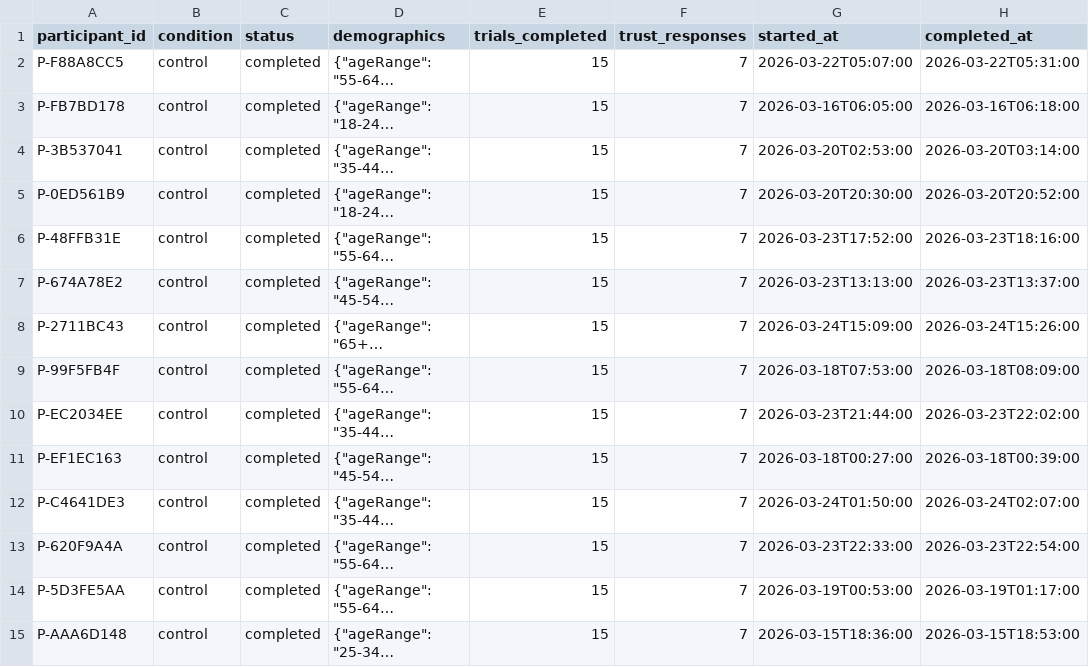
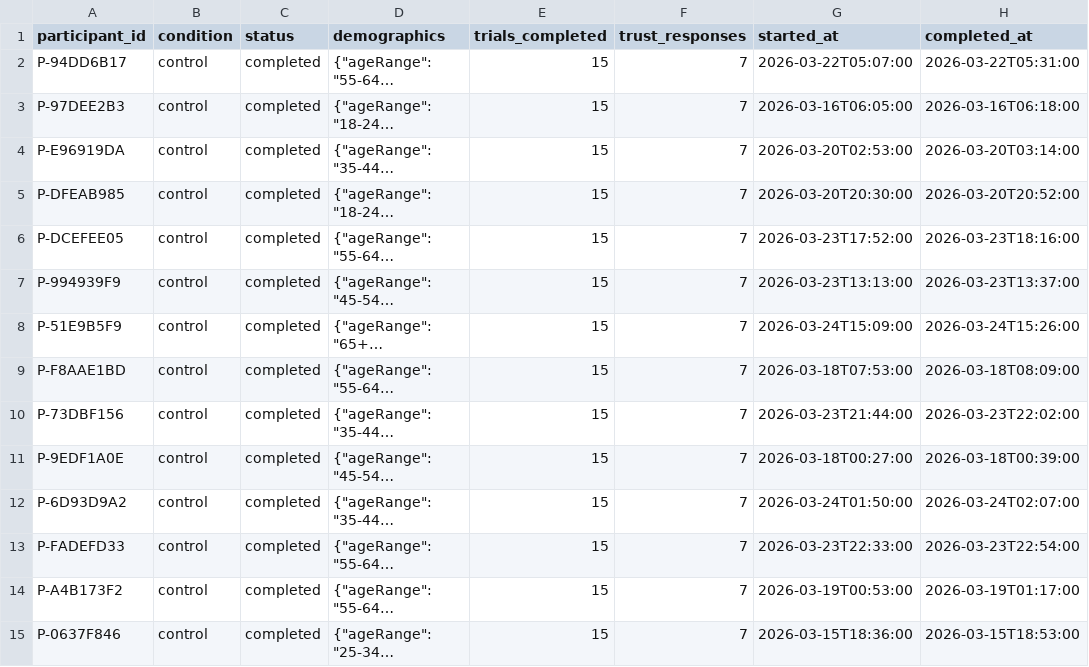
Before and after one commit to ishaan-arora-1/trust-calibration-experiment, a CSV file: analysis/sample_data/participants_export.csv, drawn as a sheet; only a part is shown; long unchanged cells end in …; the diff covers the shown part only; the diff names each change by its address in the sheet, - before the commit and + after, or states it on an @@ line.

Commit message:
fix trial button bug and add grid background
- fix useEffect dependency array in TrialView that was resetting state
  on every render (useTimer returns new object each time)
- add subtle checkered grid background to match design reference
- regenerate sample data with fresh random seed

```diff
--- a/analysis/sample_data/participants_export.csv
+++ b/analysis/sample_data/participants_export.csv
-A2 (participant_id): P-F88A8CC5
+A2 (participant_id): P-94DD6B17
-A3 (participant_id): P-FB7BD178
+A3 (participant_id): P-97DEE2B3
-A4 (participant_id): P-3B537041
+A4 (participant_id): P-E96919DA
-A5 (participant_id): P-0ED561B9
+A5 (participant_id): P-DFEAB985
-A6 (participant_id): P-48FFB31E
+A6 (participant_id): P-DCEFEE05
-A7 (participant_id): P-674A78E2
+A7 (participant_id): P-994939F9
-A8 (participant_id): P-2711BC43
+A8 (participant_id): P-51E9B5F9
-A9 (participant_id): P-99F5FB4F
+A9 (participant_id): P-F8AAE1BD
-A10 (participant_id): P-EC2034EE
+A10 (participant_id): P-73DBF156
-A11 (participant_id): P-EF1EC163
+A11 (participant_id): P-9EDF1A0E
-A12 (participant_id): P-C4641DE3
+A12 (participant_id): P-6D93D9A2
-A13 (participant_id): P-620F9A4A
+A13 (participant_id): P-FADEFD33
-A14 (participant_id): P-5D3FE5AA
+A14 (participant_id): P-A4B173F2
-A15 (participant_id): P-AAA6D148
+A15 (participant_id): P-0637F846
```
Also changed, not shown: 106 edited cells elsewhere in this file, analysis/sample_data/trials_export.csv, analysis/sample_data/trust_responses_export.csv, 4 other files.
